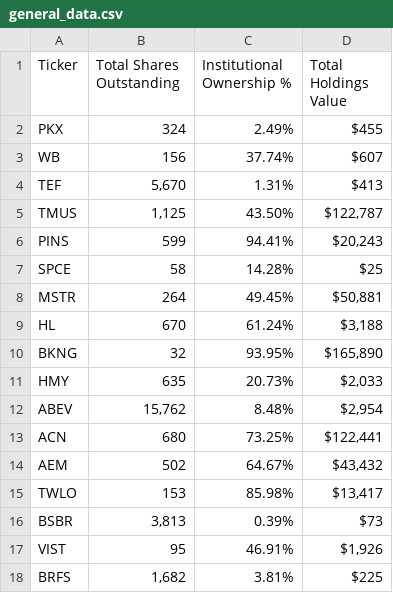
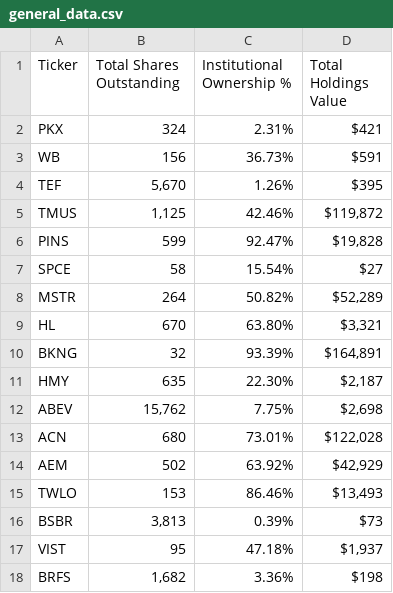
Before and after one commit to mau1878/Institucionales, a CSV file: general_data.csv, drawn as a sheet; only a part is shown; the diff covers the shown part only.

Commit message:
ok

```diff
--- a/general_data.csv
+++ b/general_data.csv
@@ -1,18 +1,18 @@
 Ticker,Total Shares Outstanding,Institutional Ownership %,Total Holdings Value
-PKX,324,2.49%,$455
-WB,156,37.74%,$607
-TEF,"5,670",1.31%,$413
-TMUS,"1,125",43.50%,"$122,787"
-PINS,599,94.41%,"$20,243"
-SPCE,58,14.28%,$25
-MSTR,264,49.45%,"$50,881"
-HL,670,61.24%,"$3,188"
-BKNG,32,93.95%,"$165,890"
-HMY,635,20.73%,"$2,033"
-ABEV,"15,762",8.48%,"$2,954"
-ACN,680,73.25%,"$122,441"
-AEM,502,64.67%,"$43,432"
-TWLO,153,85.98%,"$13,417"
+PKX,324,2.31%,$421
+WB,156,36.73%,$591
+TEF,"5,670",1.26%,$395
+TMUS,"1,125",42.46%,"$119,872"
+PINS,599,92.47%,"$19,828"
+SPCE,58,15.54%,$27
+MSTR,264,50.82%,"$52,289"
+HL,670,63.80%,"$3,321"
+BKNG,32,93.39%,"$164,891"
+HMY,635,22.30%,"$2,187"
+ABEV,"15,762",7.75%,"$2,698"
+ACN,680,73.01%,"$122,028"
+AEM,502,63.92%,"$42,929"
+TWLO,153,86.46%,"$13,493"
 BSBR,"3,813",0.39%,$73
-VIST,95,46.91%,"$1,926"
-BRFS,"1,682",3.81%,$225
+VIST,95,47.18%,"$1,937"
+BRFS,"1,682",3.36%,$198
```
Also changed, not shown: 55 edited cells elsewhere in this file.
